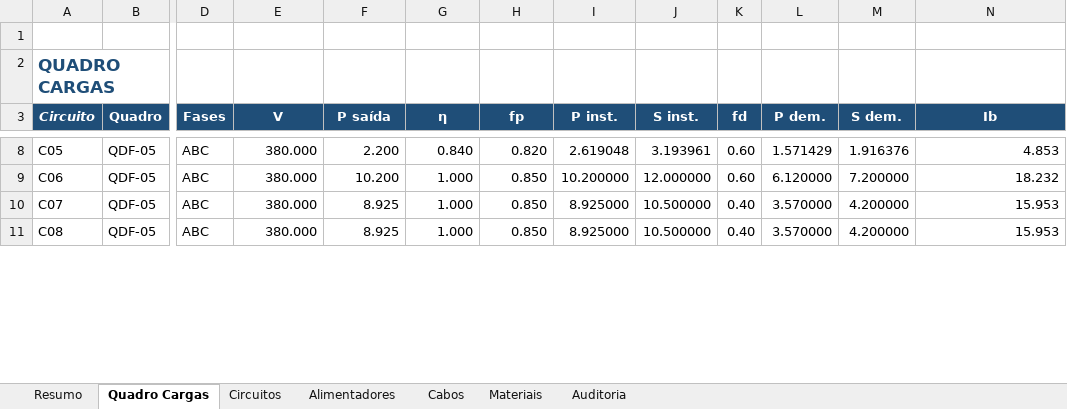
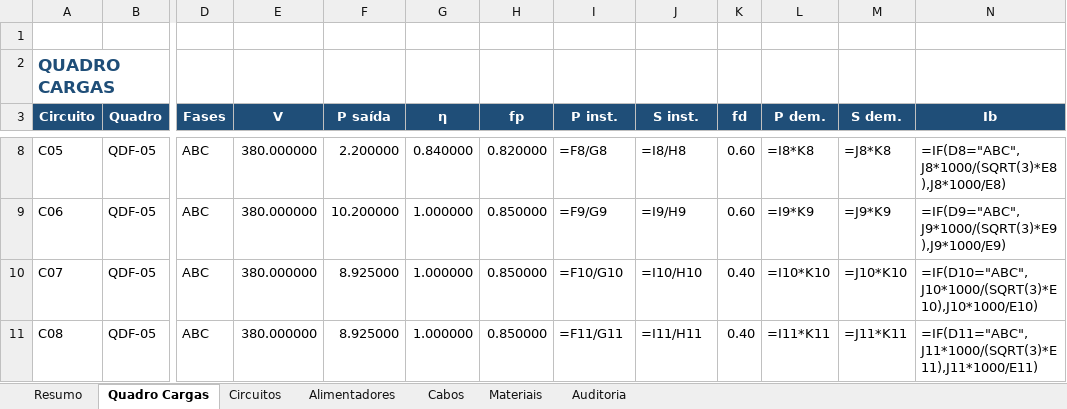
Before and after one commit to r-menegueli/portfolio-autocad-engenharia-eletrica, an Excel workbook: 05-instalacao-eletrica-industrial/tabelas-projeto-05.xlsx, sheet Quadro Cargas, drawn as a sheet; only a part is shown, gaps mark what is left out; values as stored, in another font and other column widths than the file's, no borders; formulas without a stored value are shown as written; the diff covers the shown part only; the diff names each change by its address in the sheet, - before the commit and + after, or states it on an @@ line.

```diff
--- a/05-instalacao-eletrica-industrial/tabelas-projeto-05.xlsx (sheet Quadro Cargas)
+++ b/05-instalacao-eletrica-industrial/tabelas-projeto-05.xlsx (sheet Quadro Cargas)
-A3 italic: on
+A3 italic: off
-E8:E11 (V): 380.000
+E8:E11 (V): 380.000000
-F8 (P saída): 2.200
+F8 (P saída): 2.200000
-G8 (η): 0.840
+G8 (η): 0.840000
-H8 (fp): 0.820
+H8 (fp): 0.820000
-I8 (P inst.): 2.619048
+I8 (P inst.): =F8/G8
-J8 (S inst.): 3.193961
+J8 (S inst.): =I8/H8
-L8 (P dem.): 1.571429
+L8 (P dem.): =I8*K8
-M8 (S dem.): 1.916376
+M8 (S dem.): =J8*K8
-N8 (Ib): 4.853
+N8 (Ib): =IF(D8="ABC",J8*1000/(SQRT(3)*E8),J8*1000/E8)
-F9 (P saída): 10.200
+F9 (P saída): 10.200000
-G9:G11 (η): 1.000
+G9:G11 (η): 1.000000
-H9:H11 (fp): 0.850
+H9:H11 (fp): 0.850000
-I9 (P inst.): 10.200000
+I9 (P inst.): =F9/G9
-J9 (S inst.): 12.000000
+J9 (S inst.): =I9/H9
-L9 (P dem.): 6.120000
+L9 (P dem.): =I9*K9
-M9 (S dem.): 7.200000
+M9 (S dem.): =J9*K9
-N9 (Ib): 18.232
+N9 (Ib): =IF(D9="ABC",J9*1000/(SQRT(3)*E9),J9*1000/E9)
-F10:F11 (P saída): 8.925
+F10:F11 (P saída): 8.925000
-I10 (P inst.): 8.925000
+I10 (P inst.): =F10/G10
-J10 (S inst.): 10.500000
+J10 (S inst.): =I10/H10
-L10 (P dem.): 3.570000
+L10 (P dem.): =I10*K10
-M10 (S dem.): 4.200000
+M10 (S dem.): =J10*K10
-N10 (Ib): 15.953
+N10 (Ib): =IF(D10="ABC",J10*1000/(SQRT(3)*E10),J10*1000/E10)
-I11 (P inst.): 8.925000
+I11 (P inst.): =F11/G11
-J11 (S inst.): 10.500000
+J11 (S inst.): =I11/H11
-L11 (P dem.): 3.570000
+L11 (P dem.): =I11*K11
-M11 (S dem.): 4.200000
+M11 (S dem.): =J11*K11
-N11 (Ib): 15.953
+N11 (Ib): =IF(D11="ABC",J11*1000/(SQRT(3)*E11),J11*1000/E11)
```
Also changed, not shown: 112 edited cells elsewhere in this sheet, sheet Circuitos, sheet Resumo, sheet Alimentadores, sheet Auditoria, sheet Materiais, sheet Cabos, 16 other files.
